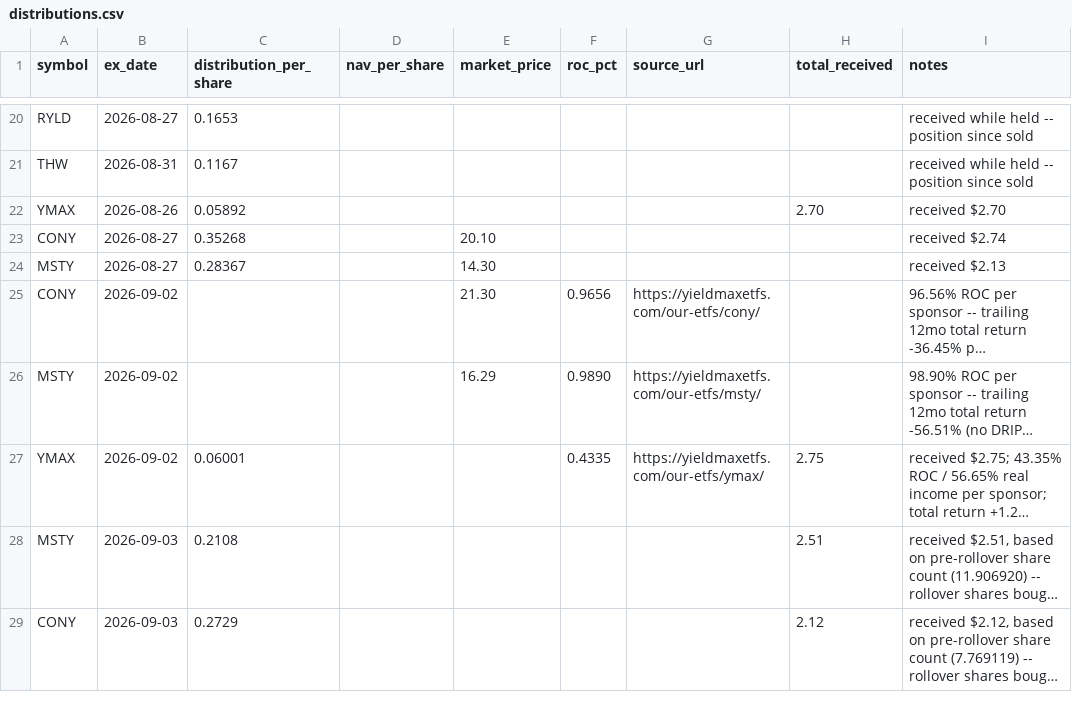
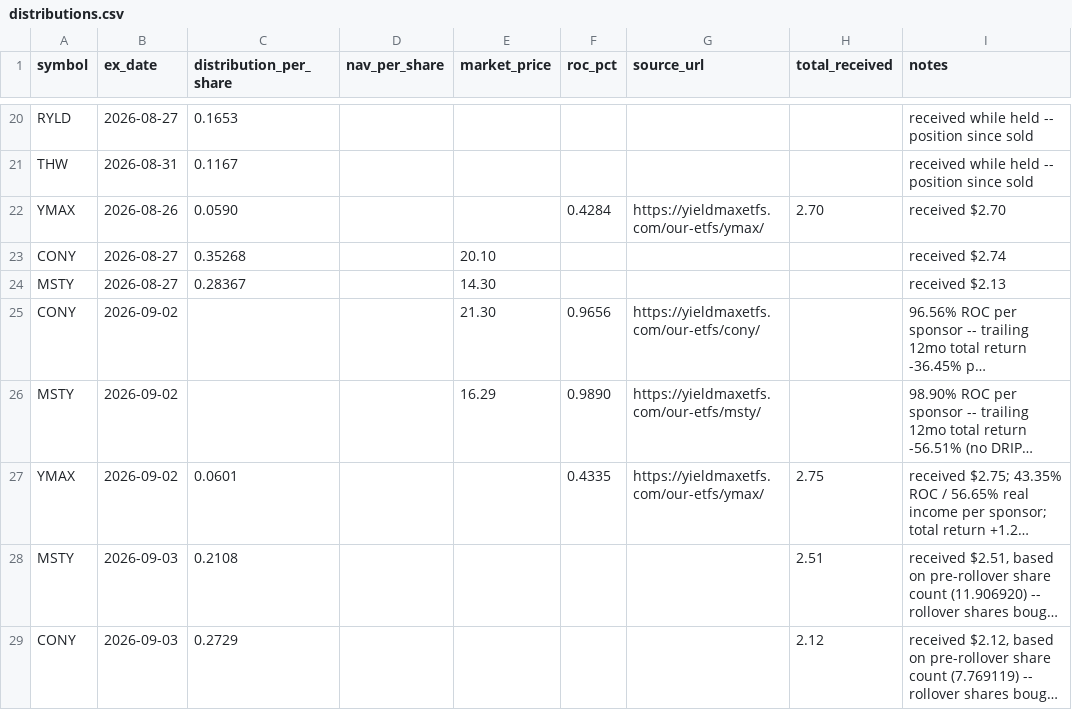
Before and after one commit to kevin-mumaw/income-portfolio-guardian, a CSV file: data/distributions.csv, drawn as a sheet; only a part is shown, gaps mark what is left out; long unchanged cells end in …; the diff covers the shown part only; the diff names each change by its address in the sheet, - before the commit and + after, or states it on an @@ line.

```diff
--- a/data/distributions.csv
+++ b/data/distributions.csv
-C22 (distribution_per_share): 0.05892
+C22 (distribution_per_share): 0.0590
-F22 (roc_pct): (empty)
+F22 (roc_pct): 0.4284
-G22 (source_url): (empty)
+G22 (source_url): https://yieldmaxetfs.com/our-etfs/ymax/
-C27 (distribution_per_share): 0.06001
+C27 (distribution_per_share): 0.0601
```
Also changed, not shown: 13 edited cells elsewhere in this file.
